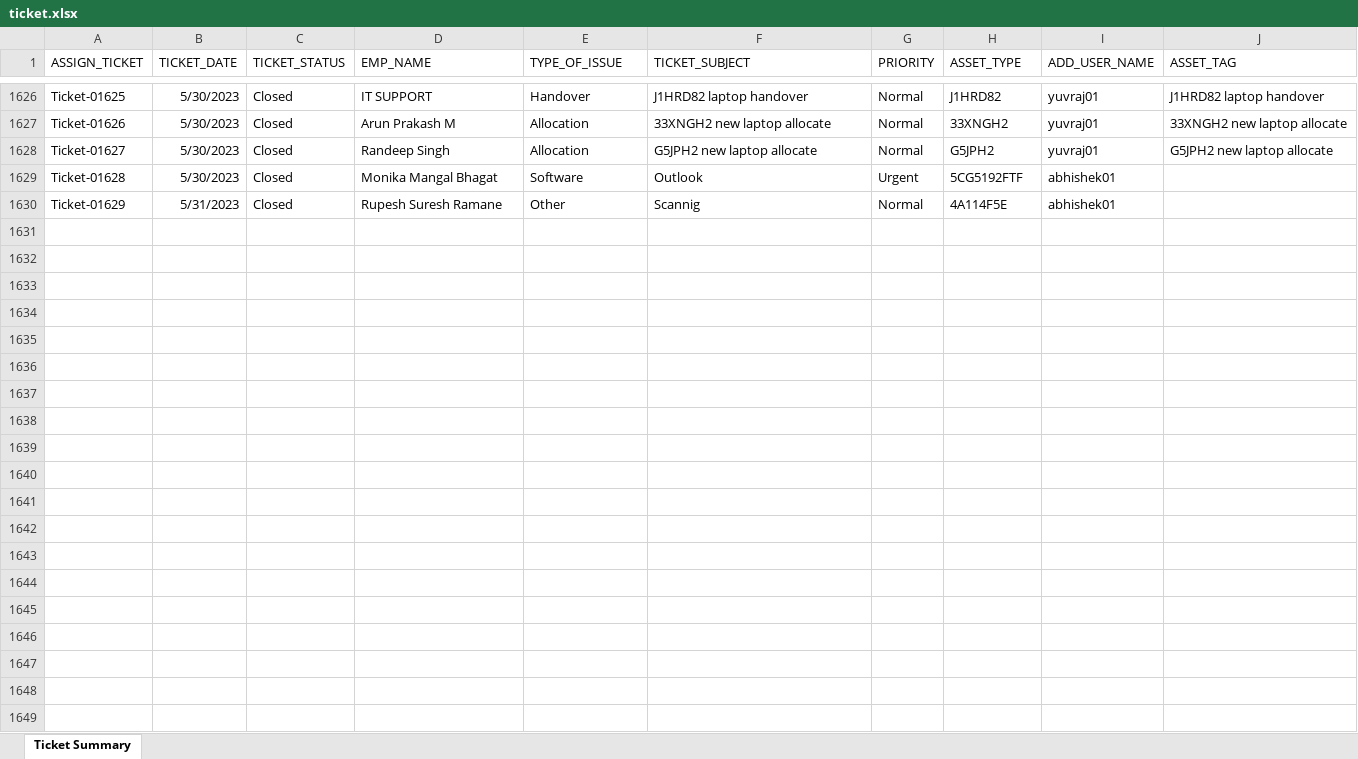
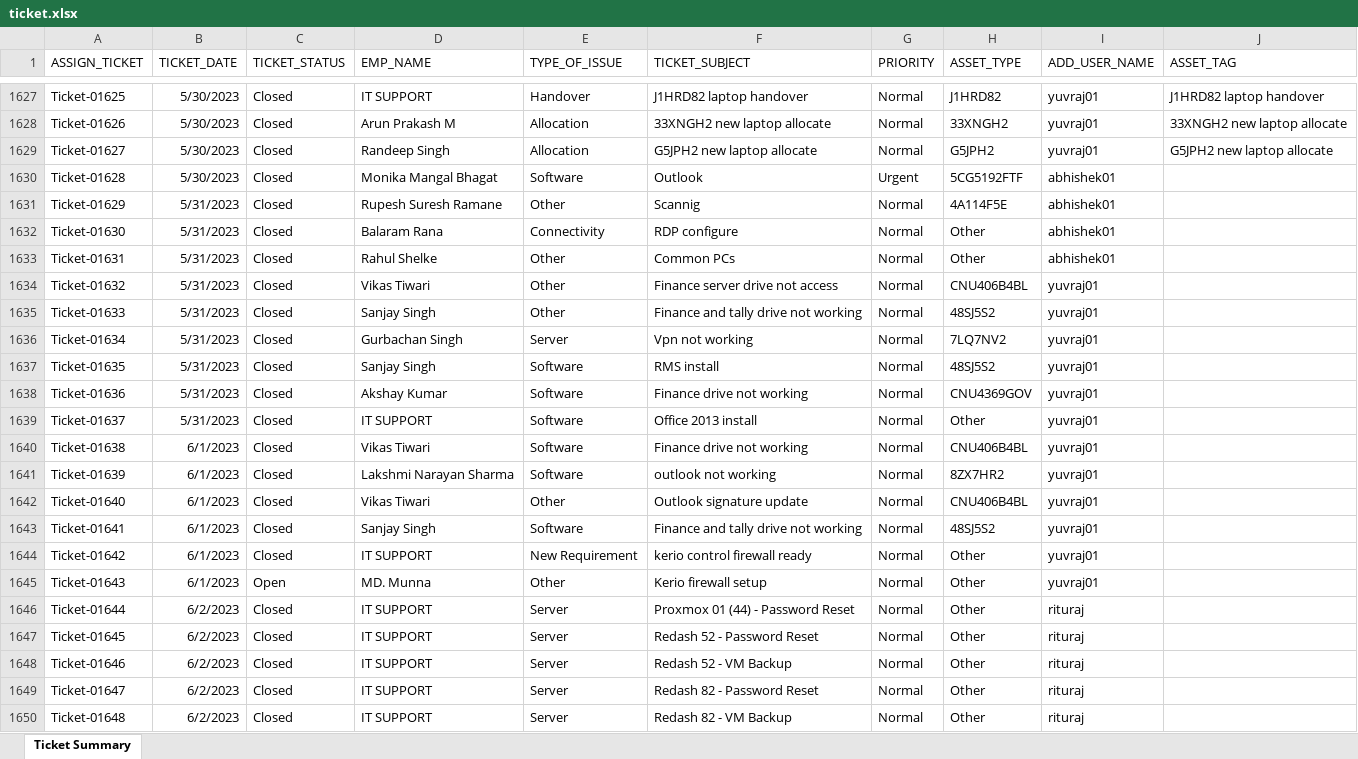
Before and after one commit to Amanilogsolution/ServerWebBackend, an Excel workbook: ticket.xlsx, sheet Ticket Summary, drawn as a sheet; only a part is shown, gaps mark what is left out; values as stored, in another font and other column widths than the file's, no borders; the diff covers the shown part only; the diff names each change by its address in the sheet, - before the commit and + after, or states it on an @@ line.

```diff
--- a/ticket.xlsx (sheet Ticket Summary)
+++ b/ticket.xlsx (sheet Ticket Summary)
+row 1632: Ticket-01630 | 5/31/2023 | Closed | Balaram Rana | Connectivity | RDP configure | Normal | Other | abhishek01
+row 1633: Ticket-01631 | 5/31/2023 | Closed | Rahul Shelke | Other | Common PCs | Normal | Other | abhishek01
+row 1634: Ticket-01632 | 5/31/2023 | Closed | Vikas Tiwari | Other | Finance server drive not access | Normal | CNU406B4BL | yuvraj01
+row 1635: Ticket-01633 | 5/31/2023 | Closed | Sanjay Singh | Other | Finance and tally drive not working | Normal | 48SJ5S2 | yuvraj01
+row 1636: Ticket-01634 | 5/31/2023 | Closed | Gurbachan Singh | Server | Vpn not working | Normal | 7LQ7NV2 | yuvraj01
+row 1637: Ticket-01635 | 5/31/2023 | Closed | Sanjay Singh | Software | RMS install | Normal | 48SJ5S2 | yuvraj01
+row 1638: Ticket-01636 | 5/31/2023 | Closed | Akshay Kumar | Software | Finance drive not working | Normal | CNU4369GOV | yuvraj01
+row 1639: Ticket-01637 | 5/31/2023 | Closed | IT SUPPORT | Software | Office 2013 install | Normal | Other | yuvraj01
+row 1640: Ticket-01638 | 6/1/2023 | Closed | Vikas Tiwari | Software | Finance drive not working | Normal | CNU406B4BL | yuvraj01
+row 1641: Ticket-01639 | 6/1/2023 | Closed | Lakshmi Narayan Sharma | Software | outlook not working | Normal | 8ZX7HR2 | yuvraj01
+row 1642: Ticket-01640 | 6/1/2023 | Closed | Vikas Tiwari | Other | Outlook signature update | Normal | CNU406B4BL | yuvraj01
+row 1643: Ticket-01641 | 6/1/2023 | Closed | Sanjay Singh | Software | Finance and tally drive not working | Normal | 48SJ5S2 | yuvraj01
+row 1644: Ticket-01642 | 6/1/2023 | Closed | IT SUPPORT | New Requirement | kerio control firewall ready | Normal | Other | yuvraj01
+row 1645: Ticket-01643 | 6/1/2023 | Open | MD. Munna | Other | Kerio firewall setup | Normal | Other | yuvraj01
+row 1646: Ticket-01644 | 6/2/2023 | Closed | IT SUPPORT | Server | Proxmox 01 (44) - Password Reset | Normal | Other | rituraj
+row 1647: Ticket-01645 | 6/2/2023 | Closed | IT SUPPORT | Server | Redash 52 - Password Reset | Normal | Other | rituraj
+row 1648: Ticket-01646 | 6/2/2023 | Closed | IT SUPPORT | Server | Redash 52 - VM Backup | Normal | Other | rituraj
+row 1649: Ticket-01647 | 6/2/2023 | Closed | IT SUPPORT | Server | Redash 82 - Password Reset | Normal | Other | rituraj
+row 1650: Ticket-01648 | 6/2/2023 | Closed | IT SUPPORT | Server | Redash 82 - VM Backup | Normal | Other | rituraj
```
Also changed, not shown: 69 added rows and 3 edited cells elsewhere in this sheet, asset.xlsx, data.xlsx, 25 other files.
